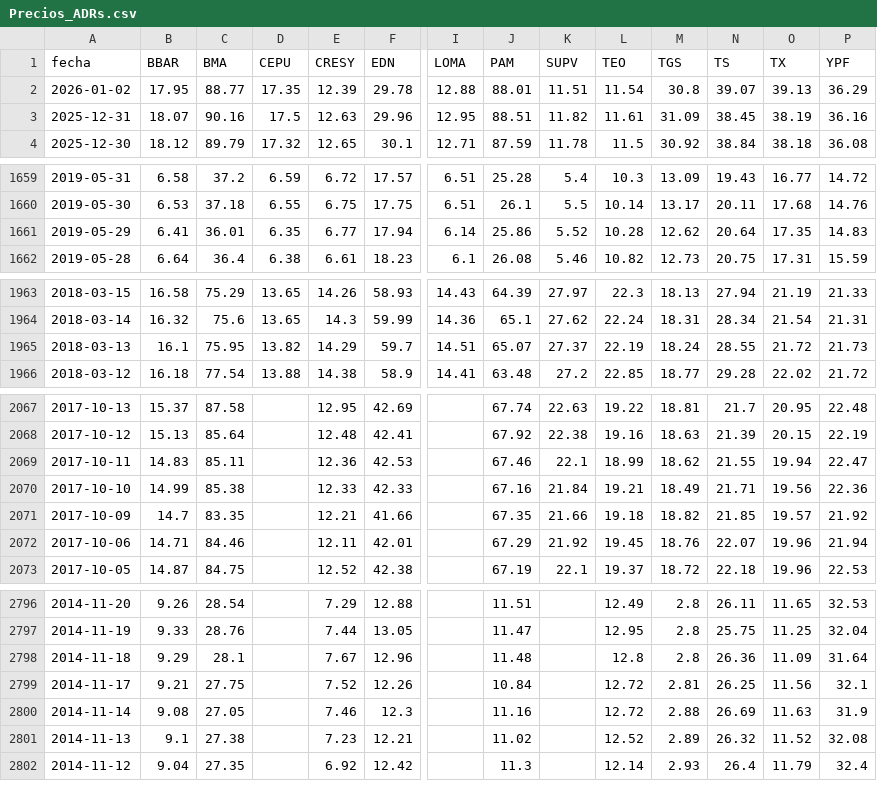
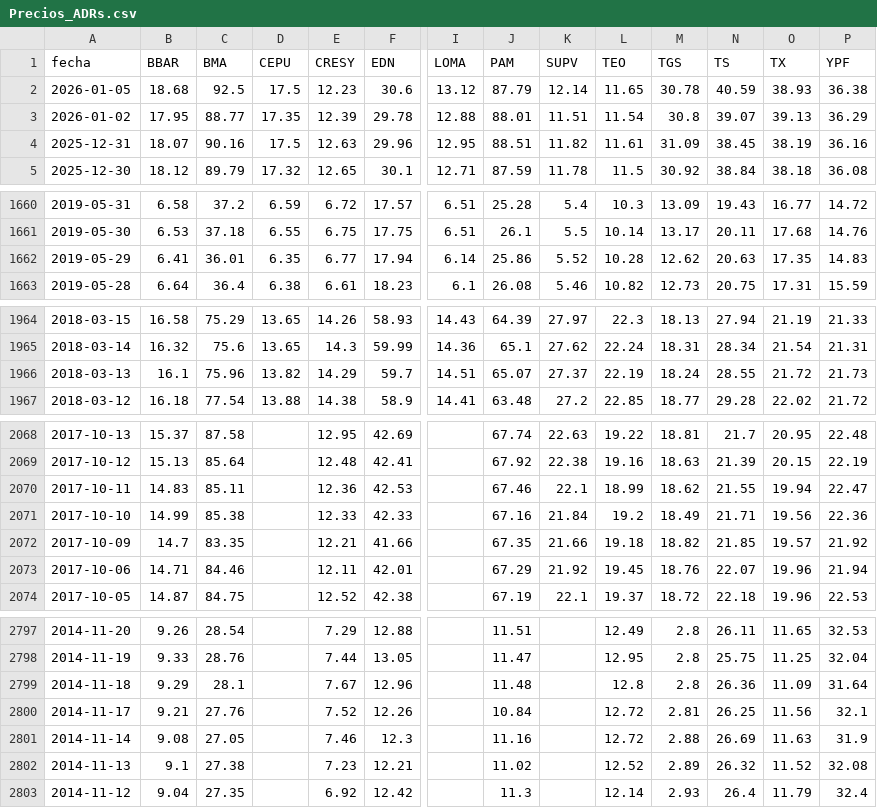
Before and after one commit to jesusrobles824/base-de-datos, a CSV file: Precios_ADRs.csv, drawn as a sheet; only a part is shown, gaps mark what is left out; addresses are those after the commit; rows hold the shown columns only; the diff names each change by its address in the sheet, - before the commit and + after, or states it on an @@ line.

```diff
--- a/Precios_ADRs.csv
+++ b/Precios_ADRs.csv
+row 2: 2026-01-05 | 18.68 | 92.5 | 17.5 | 12.23 | 30.6 | 13.12 | 87.79 | 12.14 | 11.65 | 30.78 | 40.59 | 38.93 | 36.38
-N1662 (TS): 20.64
+N1662 (TS): 20.63
-C1966 (BMA): 75.95
+C1966 (BMA): 75.96
-L2071 (TEO): 19.21
+L2071 (TEO): 19.2
-C2800 (BMA): 27.75
+C2800 (BMA): 27.76
```
Also changed, not shown: ADRs_variacion_porcentual_diaria.csv.
